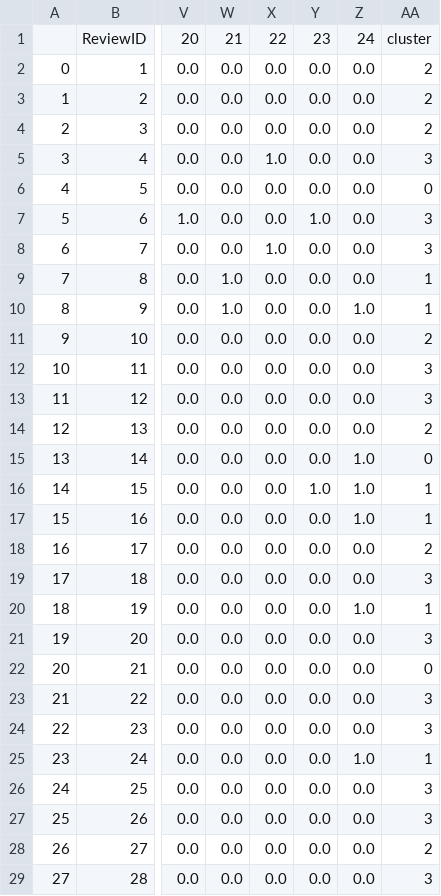
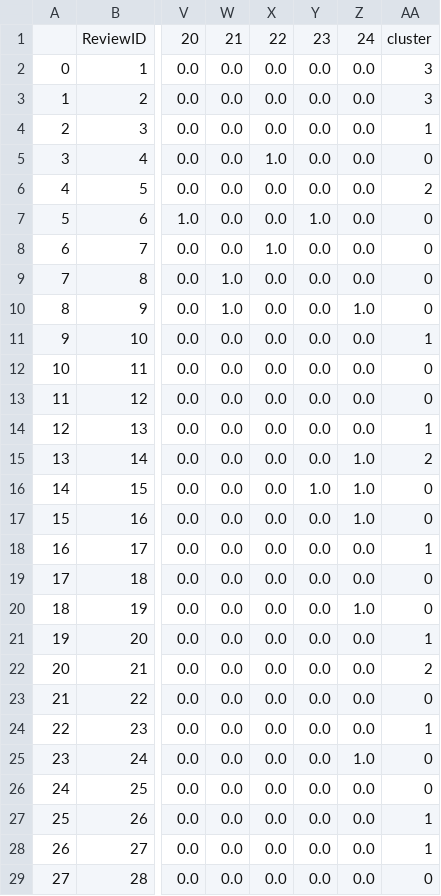
Before and after one commit to meotism/Quality_Assessment_Review, a CSV file: static/uploads/cluster_matrix.csv, drawn as a sheet; only a part is shown, gaps mark what is left out; the diff covers the shown part only; the diff names each change by its address in the sheet, - before the commit and + after, or states it on an @@ line.

```diff
--- a/static/uploads/cluster_matrix.csv
+++ b/static/uploads/cluster_matrix.csv
-AA2:AA3: 2
+AA2:AA3: 3
-AA4: 2
+AA4: 1
-AA5: 3
+AA5: 0
-AA6: 0
+AA6: 2
-AA7:AA8: 3
+AA7:AA8: 0
-AA9:AA10: 1
+AA9:AA10: 0
-AA11: 2
+AA11: 1
-AA12:AA13: 3
+AA12:AA13: 0
-AA14: 2
+AA14: 1
-AA15: 0
+AA15: 2
-AA16:AA17: 1
+AA16:AA17: 0
-AA18: 2
+AA18: 1
-AA19: 3
+AA19: 0
-AA20: 1
+AA20: 0
-AA21: 3
+AA21: 1
-AA22: 0
+AA22: 2
-AA23: 3
+AA23: 0
-AA24: 3
+AA24: 1
-AA25: 1
+AA25: 0
-AA26: 3
+AA26: 0
-AA27: 3
+AA27: 1
-AA28: 2
+AA28: 1
-AA29: 3
+AA29: 0
```
Also changed, not shown: 2 edited cells elsewhere in this file, static/uploads/eachgroup_feature.csv, static/uploads/result.csv, 16 other files.
